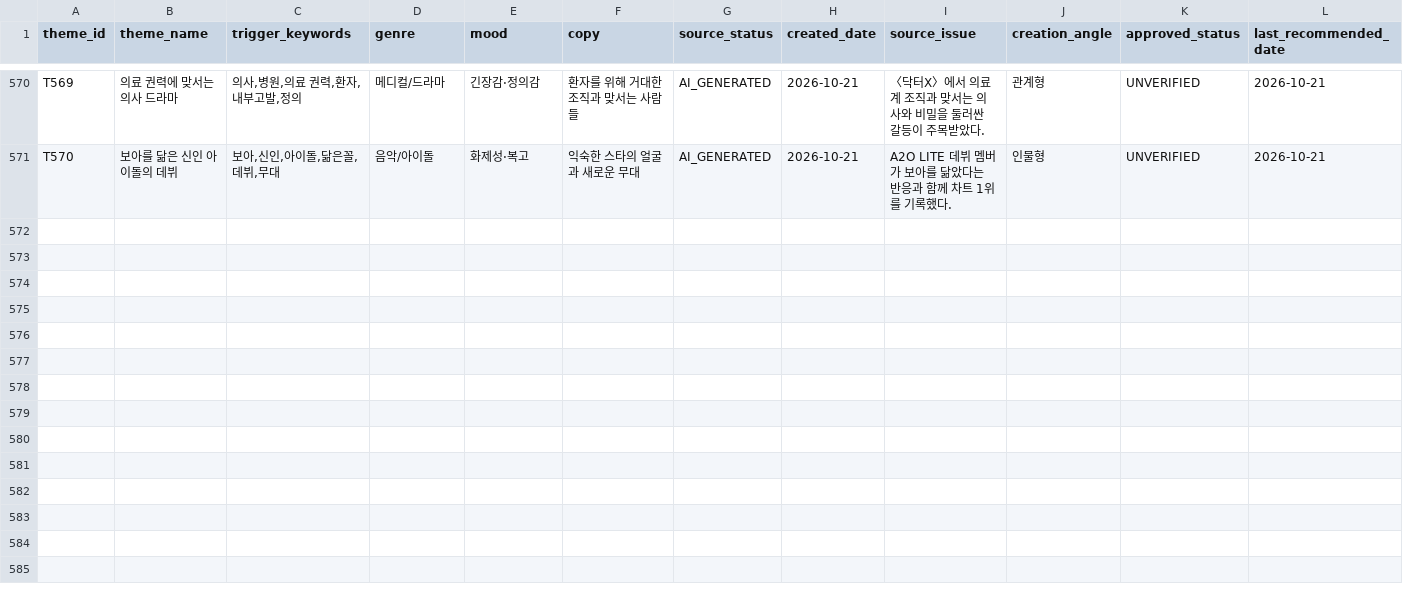
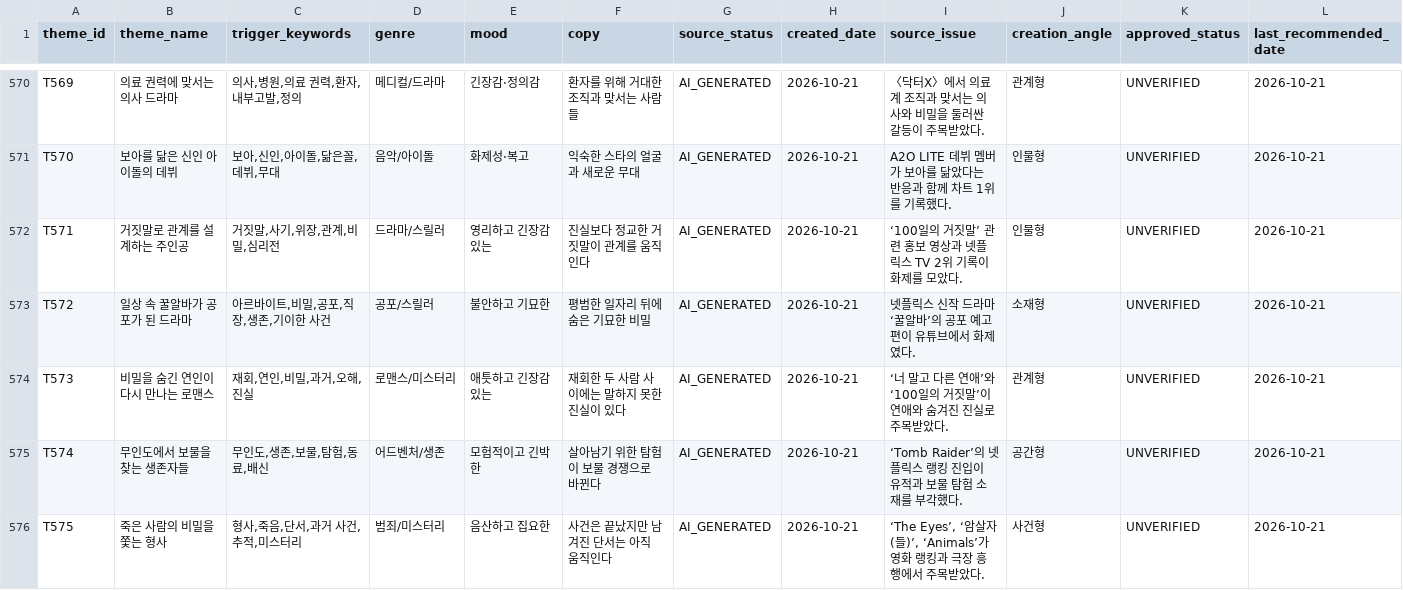
Before and after one commit to cig7624-art/btv-theme-curator, a CSV file: theme_pool.csv, drawn as a sheet; only a part is shown, gaps mark what is left out; rows hold the shown columns only; the diff covers the shown part only; the diff names each change by its address in the sheet, - before the commit and + after, or states it on an @@ line.

Commit message:
Add AI generated themes (20261022-070940-86891aa2)

```diff
--- a/theme_pool.csv
+++ b/theme_pool.csv
+row 572: T571 | 거짓말로 관계를 설계하는 주인공 | 거짓말,사기,위장,관계,비밀,심리전 | 드라마/스릴러 | 영리하고 긴장감 있는 | 진실보다 정교한 거짓말이 관계를 움직인다 | AI_GENERATED | 2026-10-21 | ‘100일의 거짓말’ 관련 홍보 영상과 넷플릭스 TV 2위 기록이 화제를 모았다. | 인물형 | UNVERIFIED | 2026-10-21
+row 573: T572 | 일상 속 꿀알바가 공포가 된 드라마 | 아르바이트,비밀,공포,직장,생존,기이한 사건 | 공포/스릴러 | 불안하고 기묘한 | 평범한 일자리 뒤에 숨은 기묘한 비밀 | AI_GENERATED | 2026-10-21 | 넷플릭스 신작 드라마 ‘꿀알바’의 공포 예고편이 유튜브에서 화제였다. | 소재형 | UNVERIFIED | 2026-10-21
+row 574: T573 | 비밀을 숨긴 연인이 다시 만나는 로맨스 | 재회,연인,비밀,과거,오해,진실 | 로맨스/미스터리 | 애틋하고 긴장감 있는 | 재회한 두 사람 사이에는 말하지 못한 진실이 있다 | AI_GENERATED | 2026-10-21 | ‘너 말고 다른 연애’와 ‘100일의 거짓말’이 연애와 숨겨진 진실로 주목받았다. | 관계형 | UNVERIFIED | 2026-10-21
+row 575: T574 | 무인도에서 보물을 찾는 생존자들 | 무인도,생존,보물,탐험,동료,배신 | 어드벤처/생존 | 모험적이고 긴박한 | 살아남기 위한 탐험이 보물 경쟁으로 바뀐다 | AI_GENERATED | 2026-10-21 | ‘Tomb Raider’의 넷플릭스 랭킹 진입이 유적과 보물 탐험 소재를 부각했다. | 공간형 | UNVERIFIED | 2026-10-21
+row 576: T575 | 죽은 사람의 비밀을 쫓는 형사 | 형사,죽음,단서,과거 사건,추적,미스터리 | 범죄/미스터리 | 음산하고 집요한 | 사건은 끝났지만 남겨진 단서는 아직 움직인다 | AI_GENERATED | 2026-10-21 | ‘The Eyes’, ‘암살자(들)’, ‘Animals’가 영화 랭킹과 극장 흥행에서 주목받았다. | 사건형 | UNVERIFIED | 2026-10-21
```
Also changed, not shown: 5 added rows elsewhere in this file.
